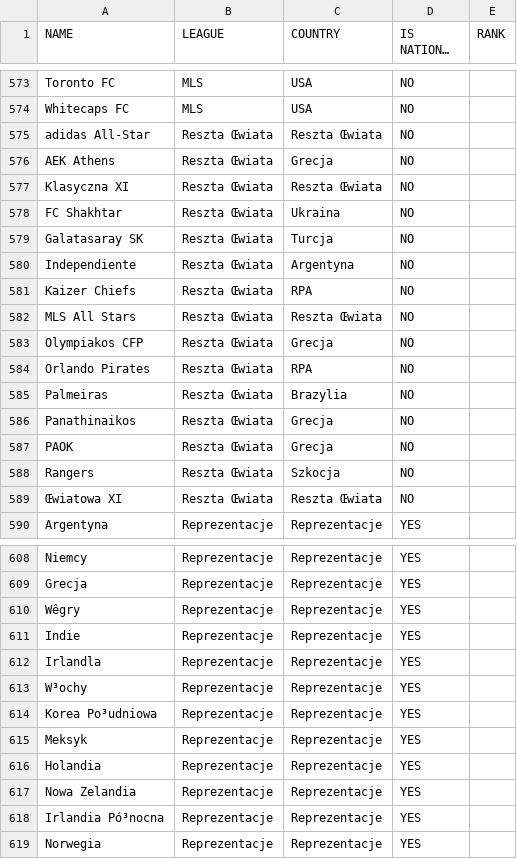
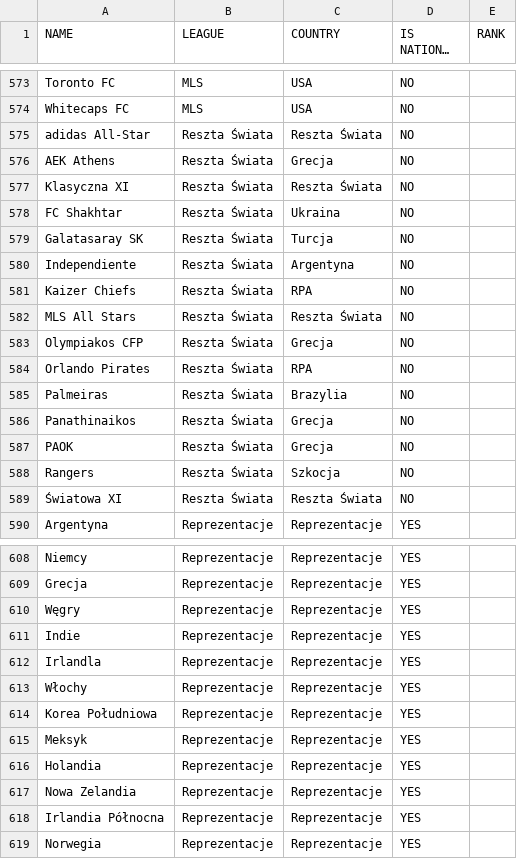
Before and after one commit to prondzyn/fifa-drawer, a CSV file: data/fifa14-teams.csv, drawn as a sheet; only a part is shown, gaps mark what is left out; long unchanged cells end in …; the diff covers the shown part only; the diff names each change by its address in the sheet, - before the commit and + after, or states it on an @@ line.

```diff
--- a/data/fifa14-teams.csv
+++ b/data/fifa14-teams.csv
-B575:B589 (LEAGUE): Reszta Œwiata
+B575:B589 (LEAGUE): Reszta Świata
-C575 (COUNTRY): Reszta Œwiata
+C575 (COUNTRY): Reszta Świata
-C577 (COUNTRY): Reszta Œwiata
+C577 (COUNTRY): Reszta Świata
-C582 (COUNTRY): Reszta Œwiata
+C582 (COUNTRY): Reszta Świata
-A589 (NAME): Œwiatowa XI
+A589 (NAME): Światowa XI
-C589 (COUNTRY): Reszta Œwiata
+C589 (COUNTRY): Reszta Świata
-A610 (NAME): Wêgry
+A610 (NAME): Węgry
-A613 (NAME): W³ochy
+A613 (NAME): Włochy
-A614 (NAME): Korea Po³udniowa
+A614 (NAME): Korea Południowa
-A618 (NAME): Irlandia Pó³nocna
+A618 (NAME): Irlandia Północna
```
Also changed, not shown: 67 edited cells elsewhere in this file.
